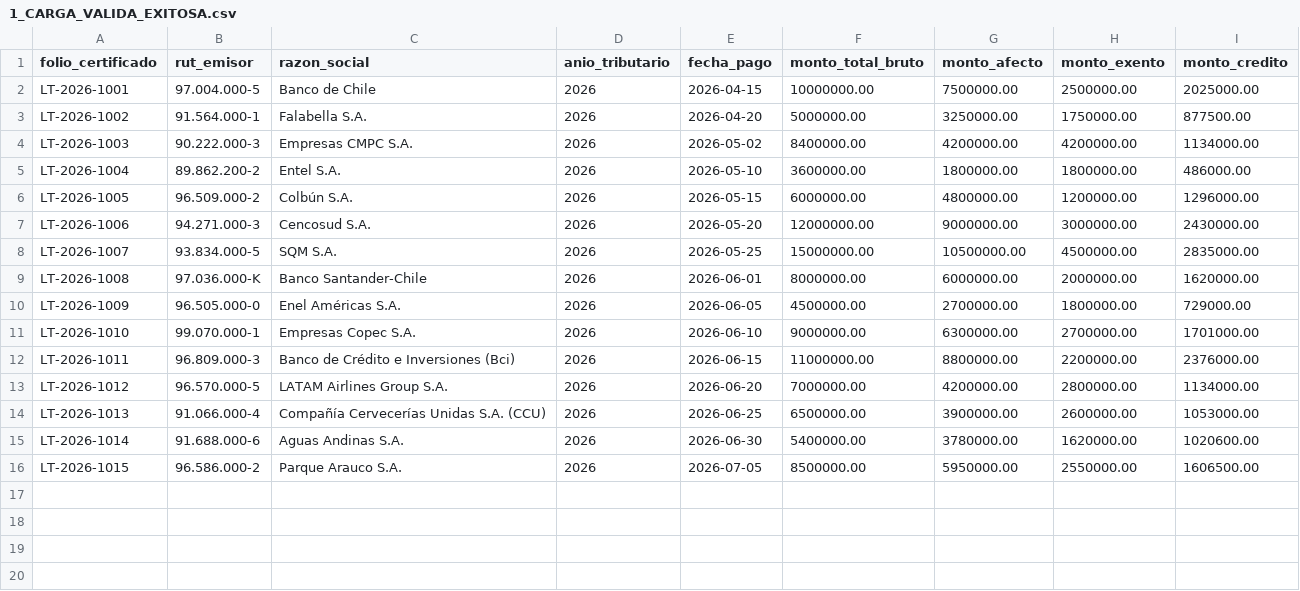
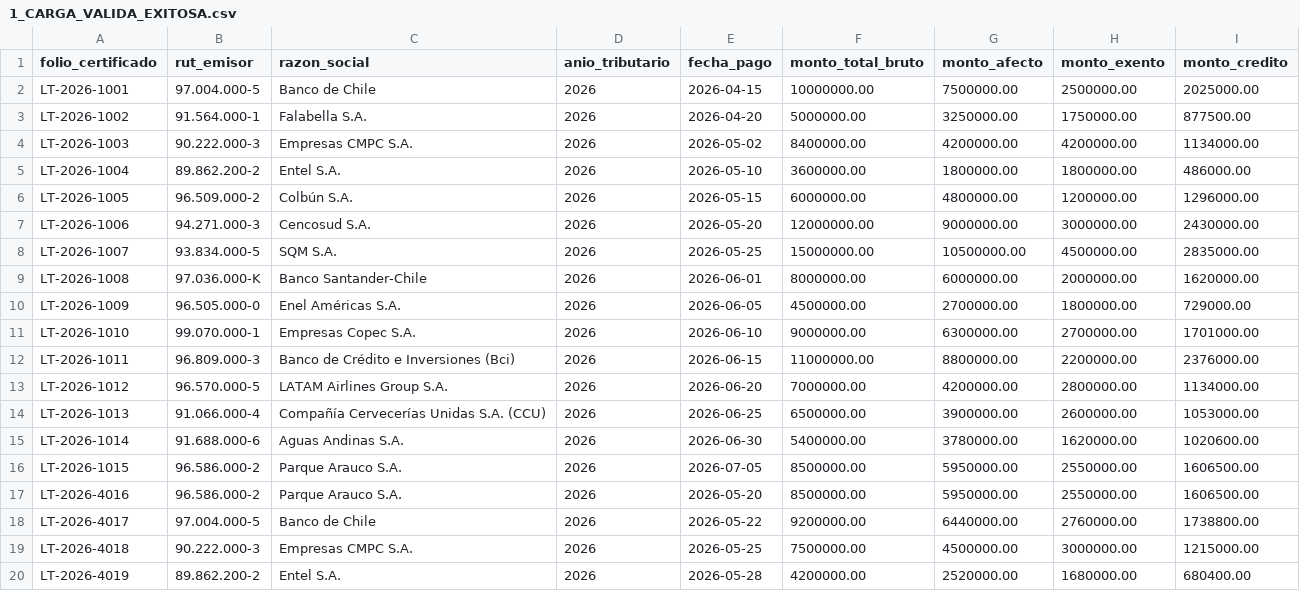
Before and after one commit to sicosis3dfx/ProyectoIntegrado-Caso-Nuam, a CSV file: ejemplos_csv/1_CARGA_VALIDA_EXITOSA.csv, drawn as a sheet; the diff names each change by its address in the sheet, - before the commit and + after, or states it on an @@ line.

Commit message:
Update 1_CARGA_VALIDA_EXITOSA.csv

```diff
--- a/ejemplos_csv/1_CARGA_VALIDA_EXITOSA.csv
+++ b/ejemplos_csv/1_CARGA_VALIDA_EXITOSA.csv
+row 17: LT-2026-4016 | 96.586.000-2 | Parque Arauco S.A. | 2026 | 2026-05-20 | 8500000.00 | 5950000.00 | 2550000.00 | 1606500.00
+row 18: LT-2026-4017 | 97.004.000-5 | Banco de Chile | 2026 | 2026-05-22 | 9200000.00 | 6440000.00 | 2760000.00 | 1738800.00
+row 19: LT-2026-4018 | 90.222.000-3 | Empresas CMPC S.A. | 2026 | 2026-05-25 | 7500000.00 | 4500000.00 | 3000000.00 | 1215000.00
+row 20: LT-2026-4019 | 89.862.200-2 | Entel S.A. | 2026 | 2026-05-28 | 4200000.00 | 2520000.00 | 1680000.00 | 680400.00
```
